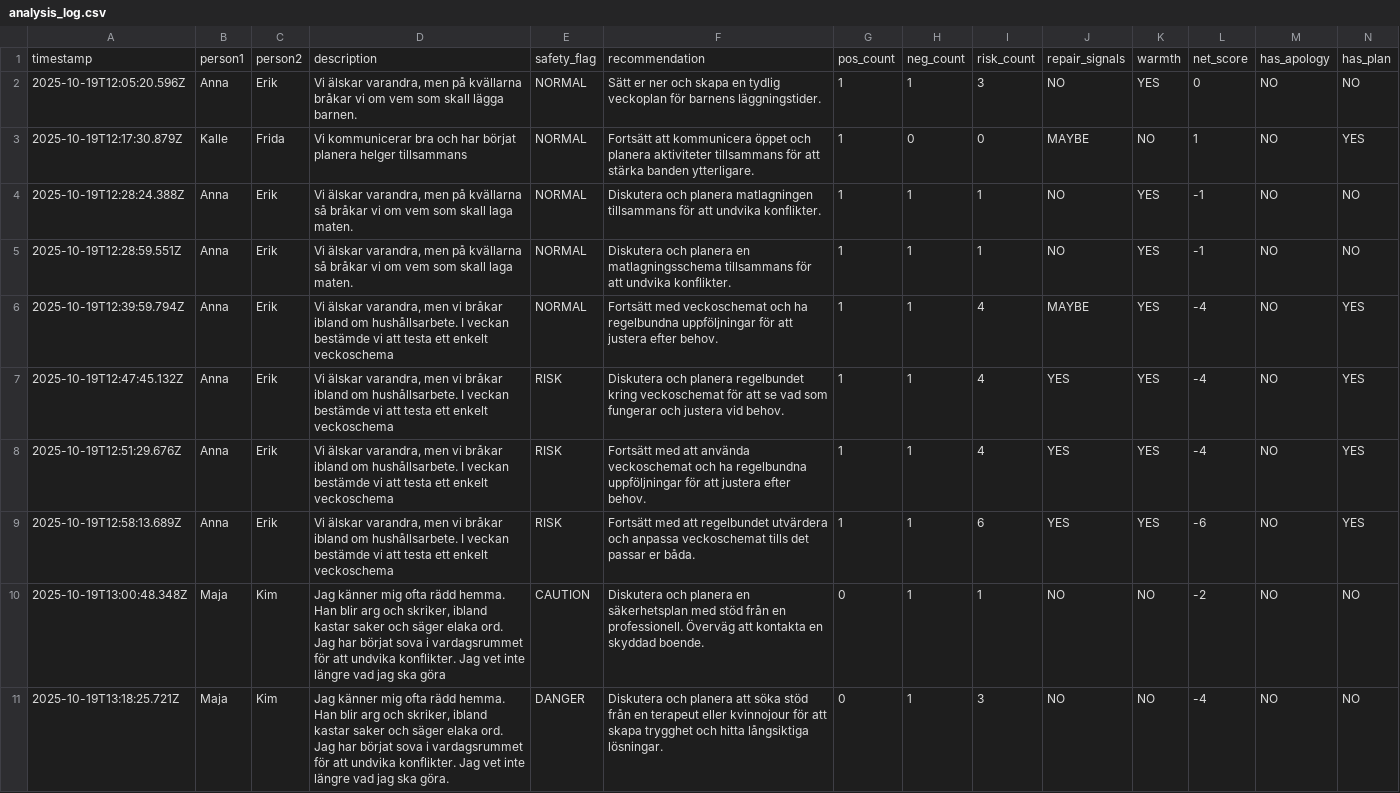
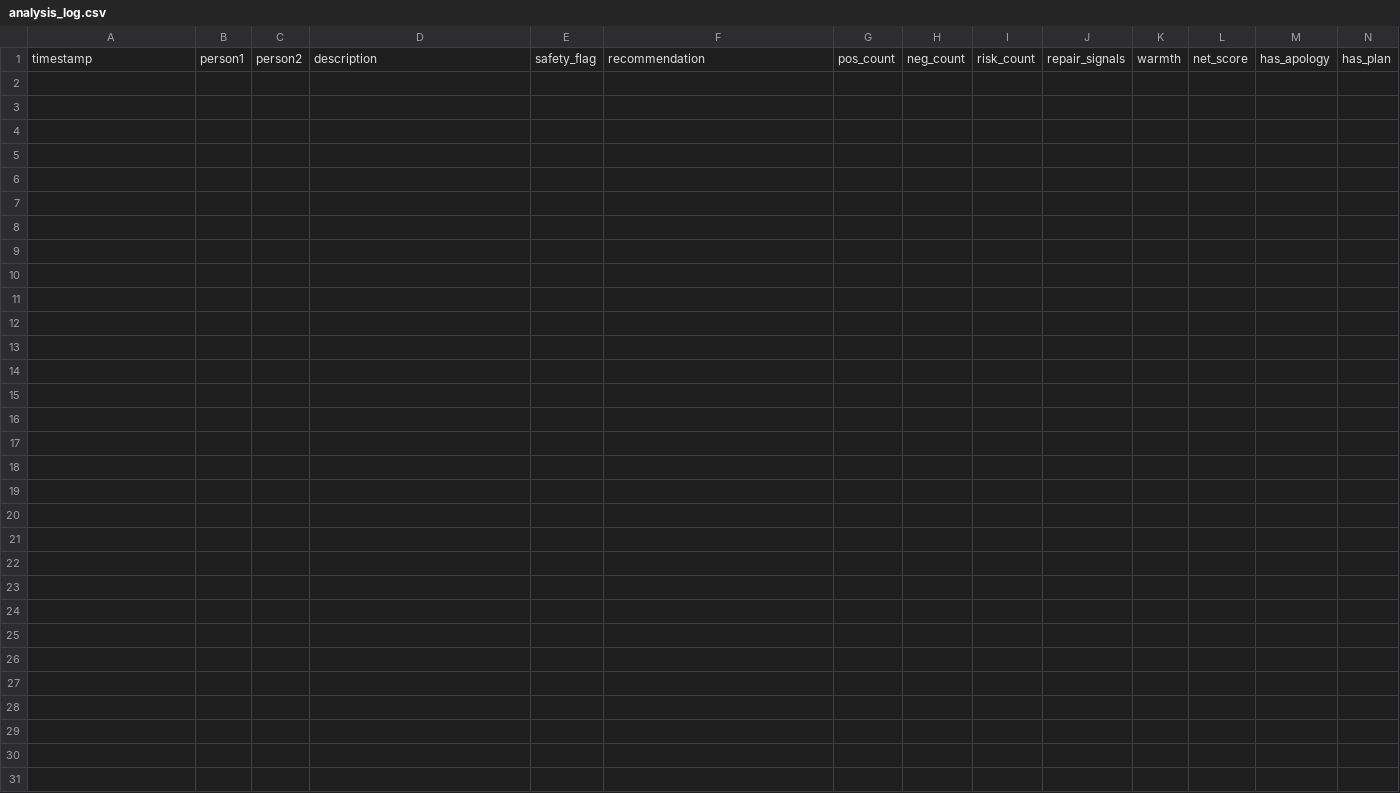
Before and after one commit to royalrew/sintari-relations, a CSV file: data/logs/analysis_log.csv, drawn as a sheet; only a part is shown; rows hold the shown columns only; the diff names each change by its address in the sheet, - before the commit and + after, or states it on an @@ line.

```diff
--- a/data/logs/analysis_log.csv
+++ b/data/logs/analysis_log.csv
-row 2: 2025-10-19T12:05:20.596Z | Anna | Erik | Vi älskar varandra, men på kvällarna bråkar vi om vem som skall lägga barnen. | NORMAL | Sätt er ner och skapa en tydlig veckoplan för barnens läggningstider. | 1 | 1 | 3 | NO | YES | 0 | NO | NO
-row 3: 2025-10-19T12:17:30.879Z | Kalle | Frida | Vi kommunicerar bra och har börjat planera helger tillsammans | NORMAL | Fortsätt att kommunicera öppet och planera aktiviteter tillsammans för att stärka banden ytterligare. | 1 | 0 | 0 | MAYBE | NO | 1 | NO | YES
-row 4: 2025-10-19T12:28:24.388Z | Anna | Erik | Vi älskar varandra, men på kvällarna så bråkar vi om vem som skall laga maten. | NORMAL | Diskutera och planera matlagningen tillsammans för att undvika konflikter. | 1 | 1 | 1 | NO | YES | -1 | NO | NO
-row 5: 2025-10-19T12:28:59.551Z | Anna | Erik | Vi älskar varandra, men på kvällarna så bråkar vi om vem som skall laga maten. | NORMAL | Diskutera och planera en matlagningsschema tillsammans för att undvika konflikter. | 1 | 1 | 1 | NO | YES | -1 | NO | NO
-row 6: 2025-10-19T12:39:59.794Z | Anna | Erik | Vi älskar varandra, men vi bråkar ibland om hushållsarbete. I veckan bestämde vi att testa ett enkelt veckoschema | NORMAL | Fortsätt med veckoschemat och ha regelbundna uppföljningar för att justera efter behov. | 1 | 1 | 4 | MAYBE | YES | -4 | NO | YES
-row 7: 2025-10-19T12:47:45.132Z | Anna | Erik | Vi älskar varandra, men vi bråkar ibland om hushållsarbete. I veckan bestämde vi att testa ett enkelt veckoschema | RISK | Diskutera och planera regelbundet kring veckoschemat för att se vad som fungerar och justera vid behov. | 1 | 1 | 4 | YES | YES | -4 | NO | YES
-row 8: 2025-10-19T12:51:29.676Z | Anna | Erik | Vi älskar varandra, men vi bråkar ibland om hushållsarbete. I veckan bestämde vi att testa ett enkelt veckoschema | RISK | Fortsätt med att använda veckoschemat och ha regelbundna uppföljningar för att justera efter behov. | 1 | 1 | 4 | YES | YES | -4 | NO | YES
-row 9: 2025-10-19T12:58:13.689Z | Anna | Erik | Vi älskar varandra, men vi bråkar ibland om hushållsarbete. I veckan bestämde vi att testa ett enkelt veckoschema | RISK | Fortsätt med att regelbundet utvärdera och anpassa veckoschemat tills det passar er båda. | 1 | 1 | 6 | YES | YES | -6 | NO | YES
-row 10: 2025-10-19T13:00:48.348Z | Maja | Kim | Jag känner mig ofta rädd hemma. Han blir arg och skriker, ibland kastar saker och säger elaka ord. Jag har börjat sova i vardagsrummet för att undvika konflikter. Jag vet inte längre vad jag ska göra | CAUTION | Diskutera och planera en säkerhetsplan med stöd från en professionell. Överväg att kontakta en skyddad boende. | 0 | 1 | 1 | NO | NO | -2 | NO | NO
-row 11: 2025-10-19T13:18:25.721Z | Maja | Kim | Jag känner mig ofta rädd hemma. Han blir arg och skriker, ibland kastar saker och säger elaka ord. Jag har börjat sova i vardagsrummet för att undvika konflikter. Jag vet inte längre vad jag ska göra. | DANGER | Diskutera och planera att söka stöd från en terapeut eller kvinnojour för att skapa trygghet och hitta långsiktiga lösningar. | 0 | 1 | 3 | NO | NO | -4 | NO | NO
```
Also changed, not shown: 2 other files.
